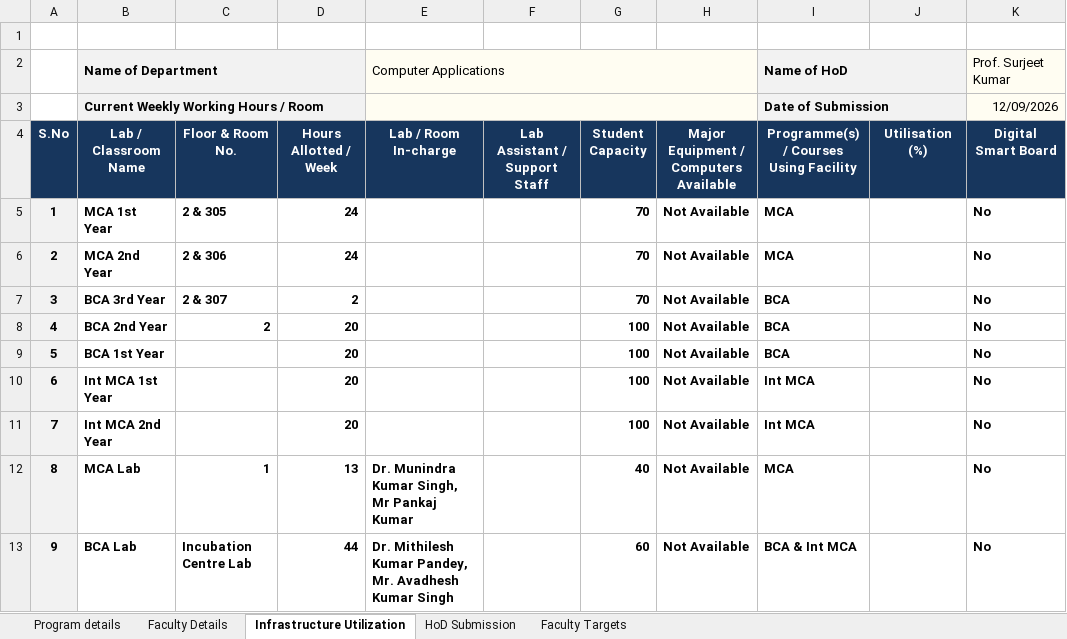
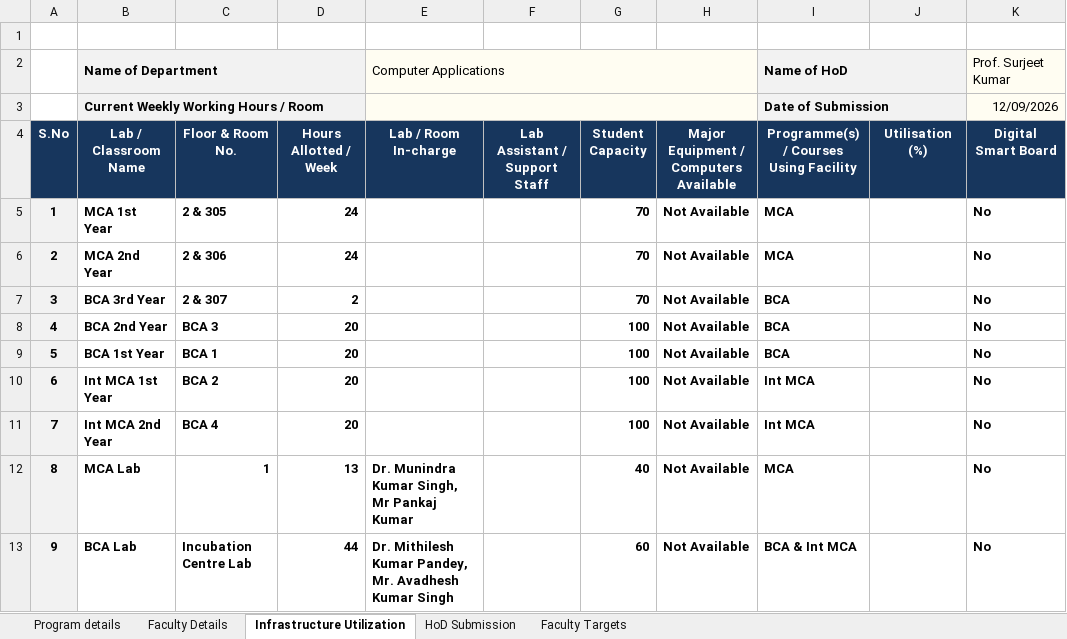
Before and after one commit to Shivamowo/Dashboard, an Excel workbook: excel-data/BCA and MCA.xlsx, sheet Infrastructure Utilization, drawn as a sheet; only a part is shown; values as stored, in another font and other column widths than the file's, no borders; charts and pictures and conditional formats not drawn; the diff names each change by its address in the sheet, - before the commit and + after, or states it on an @@ line.

```diff
--- a/excel-data/BCA and MCA.xlsx (sheet Infrastructure Utilization)
+++ b/excel-data/BCA and MCA.xlsx (sheet Infrastructure Utilization)
-C8 (Floor & Room No.): 2
+C8 (Floor & Room No.): BCA 3
-C9 (Floor & Room No.): (empty)
+C9 (Floor & Room No.): BCA 1
-C10 (Floor & Room No.): (empty)
+C10 (Floor & Room No.): BCA 2
-C11 (Floor & Room No.): (empty)
+C11 (Floor & Room No.): BCA 4
```
Also changed, not shown: sheet Faculty Details, sheet HoD Submission, charts or pictures, excel-data/CSE&IT-Deptt Data.xlsx, excel-data/Electrical Engg-Deptt Data.xlsx, 40 other files.
